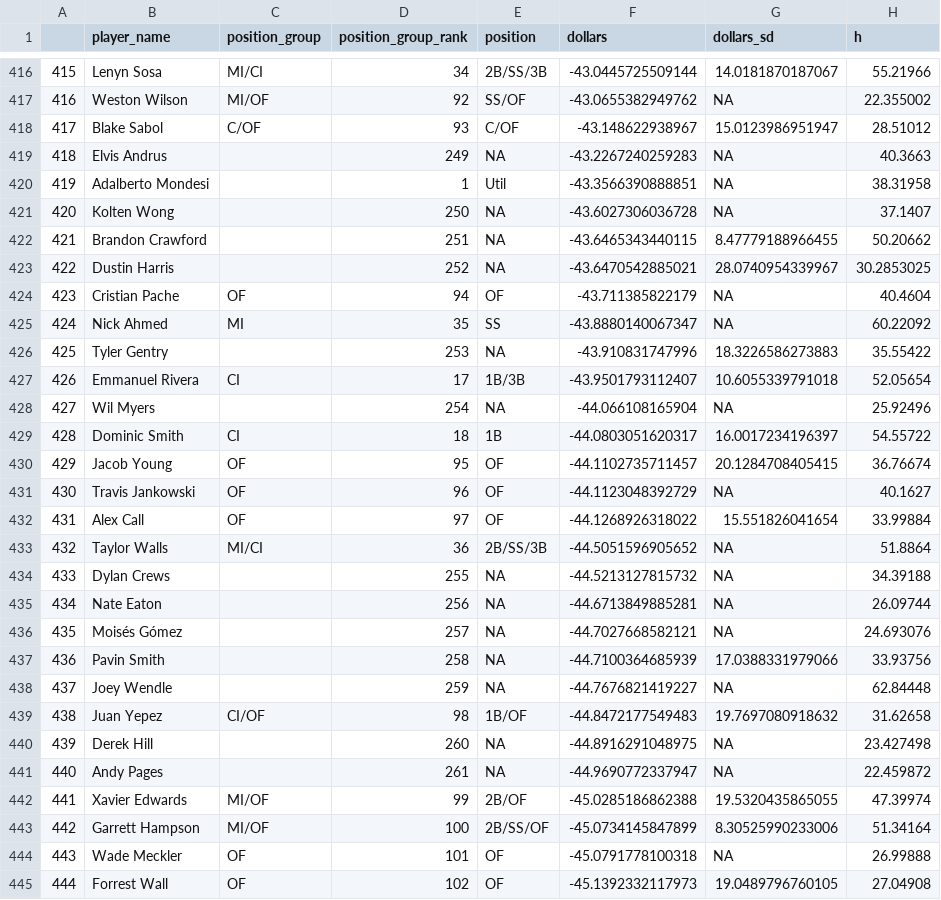
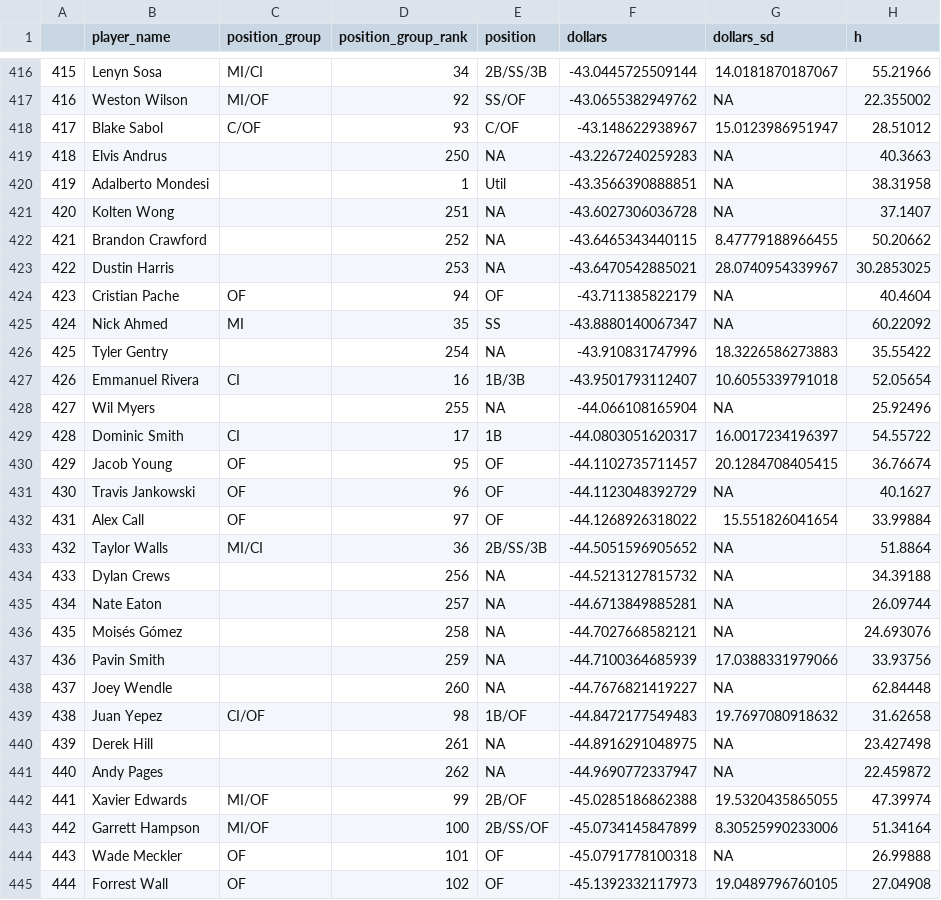
Before and after one commit to SamuelLachance/Betting, a CSV file: ottoneu/dani_rojas_hitters.csv, drawn as a sheet; only a part is shown, gaps mark what is left out; the diff covers the shown part only; the diff names each change by its address in the sheet, - before the commit and + after, or states it on an @@ line.

```diff
--- a/ottoneu/dani_rojas_hitters.csv
+++ b/ottoneu/dani_rojas_hitters.csv
-D419 (position_group_rank): 249
+D419 (position_group_rank): 250
-D421 (position_group_rank): 250
+D421 (position_group_rank): 251
-D422 (position_group_rank): 251
+D422 (position_group_rank): 252
-D423 (position_group_rank): 252
+D423 (position_group_rank): 253
-D426 (position_group_rank): 253
+D426 (position_group_rank): 254
-D427 (position_group_rank): 17
+D427 (position_group_rank): 16
-D428 (position_group_rank): 254
+D428 (position_group_rank): 255
-D429 (position_group_rank): 18
+D429 (position_group_rank): 17
-D434 (position_group_rank): 255
+D434 (position_group_rank): 256
-D435 (position_group_rank): 256
+D435 (position_group_rank): 257
-D436 (position_group_rank): 257
+D436 (position_group_rank): 258
-D437 (position_group_rank): 258
+D437 (position_group_rank): 259
-D438 (position_group_rank): 259
+D438 (position_group_rank): 260
-D440 (position_group_rank): 260
+D440 (position_group_rank): 261
-D441 (position_group_rank): 261
+D441 (position_group_rank): 262
```
Also changed, not shown: 68 edited cells elsewhere in this file, ottoneu/bum_bum_pitchers.csv, ottoneu/dani_rojas_pitchers.csv, 2 other files.
